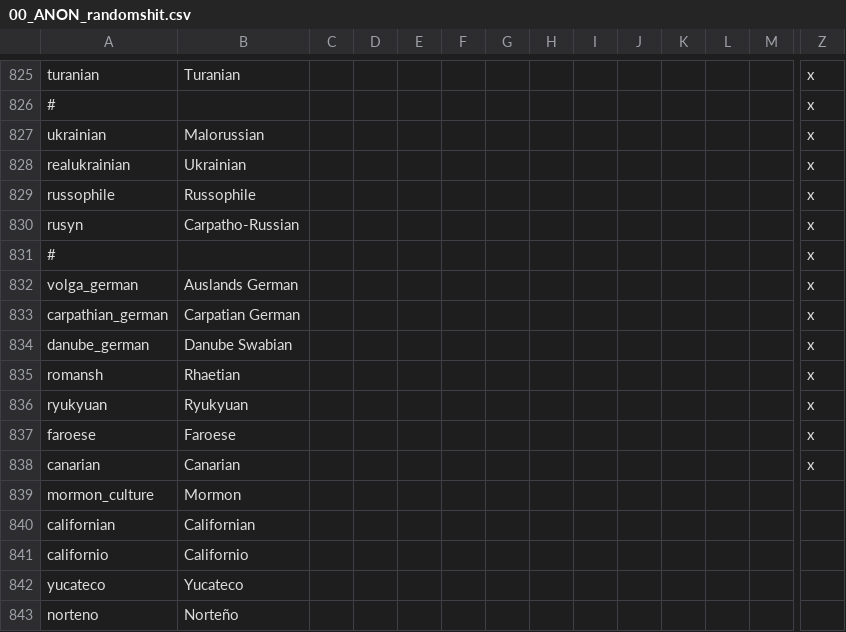
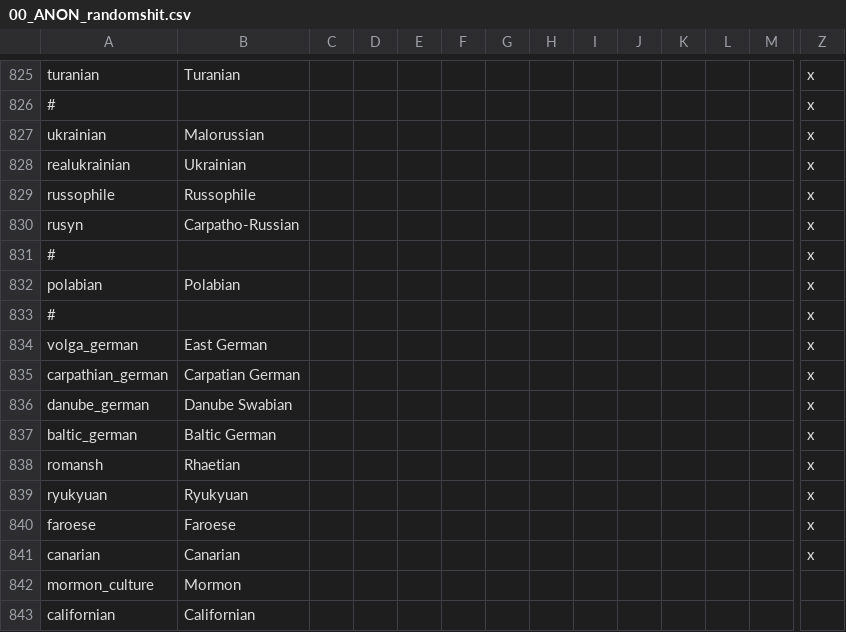
Before and after one commit to TurningPointNovocherkassk/Historical_Bloat_Mod, a CSV file: ANON_HFM/localisation/00_ANON_randomshit.csv, drawn as a sheet; only a part is shown, gaps mark what is left out; the shorter side is filled out with more unchanged rows; addresses are those after the commit; rows hold the shown columns only; the diff names each change by its address in the sheet, - before the commit and + after, or states it on an @@ line.

```diff
--- a/ANON_HFM/localisation/00_ANON_randomshit.csv
+++ b/ANON_HFM/localisation/00_ANON_randomshit.csv
+row 832: polabian | Polabian |  |  |  |  |  |  |  |  |  |  |  | x
+row 833: # |  |  |  |  |  |  |  |  |  |  |  |  | x
-B834: Auslands German
+B834: East German
+row 837: baltic_german | Baltic German |  |  |  |  |  |  |  |  |  |  |  | x
```
Also changed, not shown: 45 other files.
